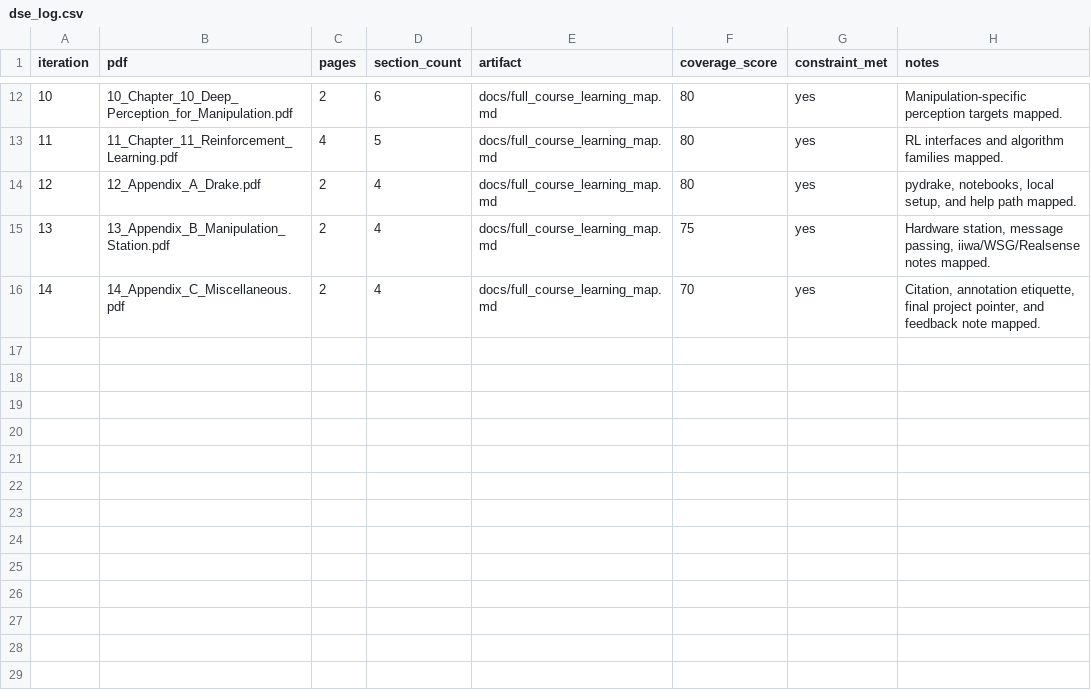
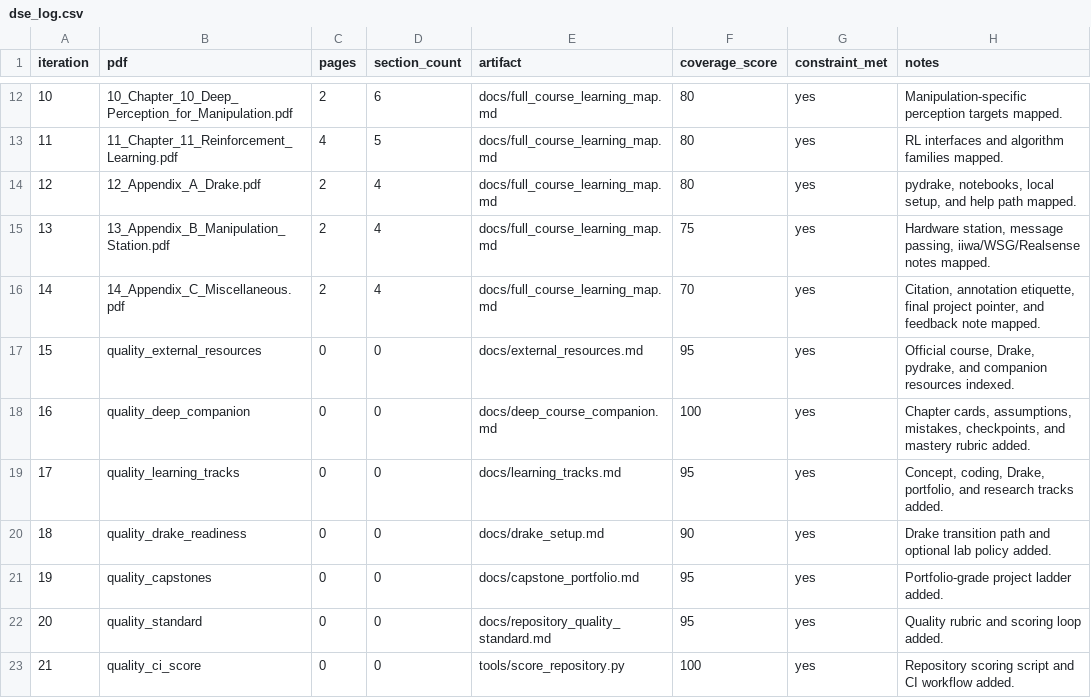
Before and after one commit to Hollis36/robotic-manipulation-learning, a CSV file: dse_results/dse_log.csv, drawn as a sheet; only a part is shown, gaps mark what is left out.

Commit message:
docs: upgrade robotic manipulation learning repository

```diff
--- a/dse_results/dse_log.csv
+++ b/dse_results/dse_log.csv
@@ -16 +16,8 @@ iteration,pdf,pages,section_count,artifact,coverage_score,constraint_met,notes
 14,14_Appendix_C_Miscellaneous.pdf,2,4,docs/full_course_learning_map.md,70,yes,"Citation, annotation etiquette, final project pointer, and feedback note mapped."
+15,quality_external_resources,0,0,docs/external_resources.md,95,yes,"Official course, Drake, pydrake, and companion resources indexed."
+16,quality_deep_companion,0,0,docs/deep_course_companion.md,100,yes,"Chapter cards, assumptions, mistakes, checkpoints, and mastery rubric added."
+17,quality_learning_tracks,0,0,docs/learning_tracks.md,95,yes,"Concept, coding, Drake, portfolio, and research tracks added."
+18,quality_drake_readiness,0,0,docs/drake_setup.md,90,yes,"Drake transition path and optional lab policy added."
+19,quality_capstones,0,0,docs/capstone_portfolio.md,95,yes,"Portfolio-grade project ladder added."
+20,quality_standard,0,0,docs/repository_quality_standard.md,95,yes,"Quality rubric and scoring loop added."
+21,quality_ci_score,0,0,tools/score_repository.py,100,yes,"Repository scoring script and CI workflow added."
```
Also changed, not shown: 16 other files.
